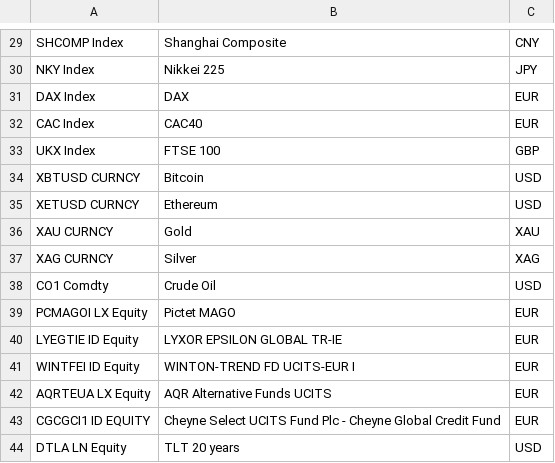
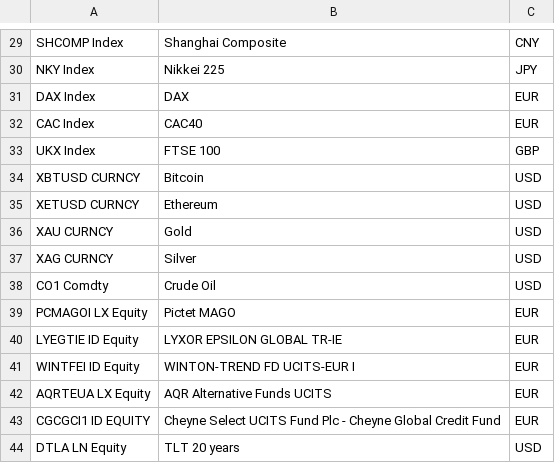
Before and after one commit to brightcapital/FieldPROJECT, a CSV file: xbbg/tickers_equities.csv, drawn as a sheet; only a part is shown, gaps mark what is left out.

```diff
--- a/xbbg/tickers_equities.csv
+++ b/xbbg/tickers_equities.csv
@@ -35,4 +35,4 @@ XBTUSD CURNCY,Bitcoin,USD
 XETUSD CURNCY,Ethereum,USD
-XAU CURNCY,Gold,XAU
-XAG CURNCY,Silver,XAG
+XAU CURNCY,Gold,USD
+XAG CURNCY,Silver,USD
 CO1 Comdty,Crude Oil,USD
```
Also changed, not shown: 2 other files.
